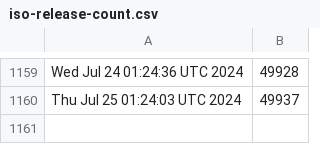
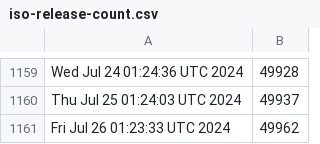
Before and after one commit to kgilmer/ghactions, a CSV file: iso-release-count.csv, drawn as a sheet; only a part is shown, gaps mark what is left out; the diff names each change by its address in the sheet, - before the commit and + after, or states it on an @@ line.

```diff
--- a/iso-release-count.csv
+++ b/iso-release-count.csv
+row 1161: Fri Jul 26 01:23:33 UTC 2024 | 49962
```
Also changed, not shown: release-count.csv.
